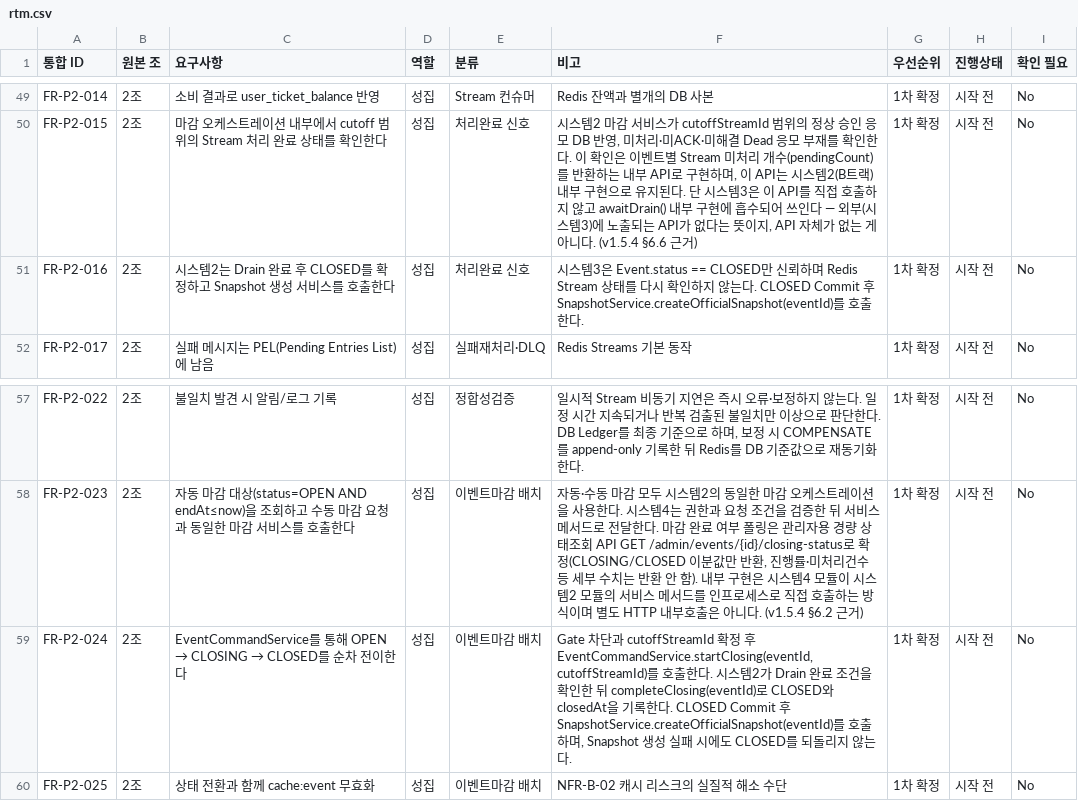
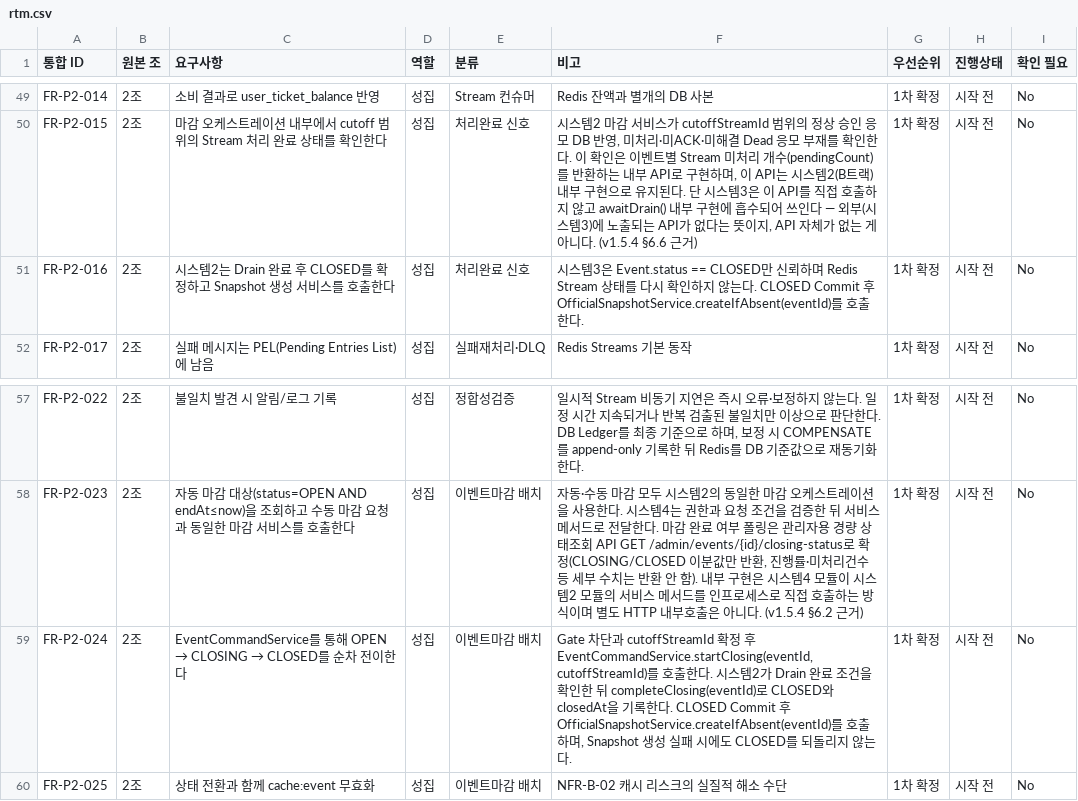
Before and after one commit to URECA-Cking/Cking-BE, a CSV file: docs/management/rtm.csv, drawn as a sheet; only a part is shown, gaps mark what is left out.

```diff
--- a/docs/management/rtm.csv
+++ b/docs/management/rtm.csv
@@ -50,3 +50,3 @@ FR-P2-014,2조,소비 결과로 user_ticket_balance 반영,성집,Stream 컨슈
 FR-P2-015,2조,마감 오케스트레이션 내부에서 cutoff 범위의 Stream 처리 완료 상태를 확인한다,성집,처리완료 신호,"시스템2 마감 서비스가 cutoffStreamId 범위의 정상 승인 응모 DB 반영, 미처리·미ACK·미해결 Dead 응모 부재를 확인한다. 이 확인은 이벤트별 Stream 미처리 개수(pendingCount)를 반환하는 내부 API로 구현하며, 이 API는 시스템2(B트랙) 내부 구현으로 유지된다. 단 시스템3은 이 API를 직접 호출하지 않고 awaitDrain() 내부 구현에 흡수되어 쓰인다 — 외부(시스템3)에 노출되는 API가 없다는 뜻이지, API 자체가 없는 게 아니다. (v1.5.4 §6.6 근거)",1차 확정,시작 전,No
-FR-P2-016,2조,시스템2는 Drain 완료 후 CLOSED를 확정하고 Snapshot 생성 서비스를 호출한다,성집,처리완료 신호,시스템3은 Event.status == CLOSED만 신뢰하며 Redis Stream 상태를 다시 확인하지 않는다. CLOSED Commit 후 SnapshotService.createOfficialSnapshot(eventId)를 호출한다.,1차 확정,시작 전,No
+FR-P2-016,2조,시스템2는 Drain 완료 후 CLOSED를 확정하고 Snapshot 생성 서비스를 호출한다,성집,처리완료 신호,시스템3은 Event.status == CLOSED만 신뢰하며 Redis Stream 상태를 다시 확인하지 않는다. CLOSED Commit 후 OfficialSnapshotService.createIfAbsent(eventId)를 호출한다.,1차 확정,시작 전,No
 FR-P2-017,2조,실패 메시지는 PEL(Pending Entries List)에 남음,성집,실패재처리·DLQ,Redis Streams 기본 동작,1차 확정,시작 전,No
@@ -58,3 +58,3 @@ FR-P2-022,2조,불일치 발견 시 알림/로그 기록,성집,정합성검증,
 FR-P2-023,2조,자동 마감 대상(status=OPEN AND endAt≤now)을 조회하고 수동 마감 요청과 동일한 마감 서비스를 호출한다,성집,이벤트마감 배치,"자동·수동 마감 모두 시스템2의 동일한 마감 오케스트레이션을 사용한다. 시스템4는 권한과 요청 조건을 검증한 뒤 서비스 메서드로 전달한다. 마감 완료 여부 폴링은 관리자용 경량 상태조회 API GET /admin/events/{id}/closing-status로 확정(CLOSING/CLOSED 이분값만 반환, 진행률·미처리건수 등 세부 수치는 반환 안 함). 내부 구현은 시스템4 모듈이 시스템2 모듈의 서비스 메서드를 인프로세스로 직접 호출하는 방식이며 별도 HTTP 내부호출은 아니다. (v1.5.4 §6.2 근거)",1차 확정,시작 전,No
-FR-P2-024,2조,EventCommandService를 통해 OPEN → CLOSING → CLOSED를 순차 전이한다,성집,이벤트마감 배치,"Gate 차단과 cutoffStreamId 확정 후 EventCommandService.startClosing(eventId, cutoffStreamId)를 호출한다. 시스템2가 Drain 완료 조건을 확인한 뒤 completeClosing(eventId)로 CLOSED와 closedAt을 기록한다. CLOSED Commit 후 SnapshotService.createOfficialSnapshot(eventId)를 호출하며, Snapshot 생성 실패 시에도 CLOSED를 되돌리지 않는다.",1차 확정,시작 전,No
+FR-P2-024,2조,EventCommandService를 통해 OPEN → CLOSING → CLOSED를 순차 전이한다,성집,이벤트마감 배치,"Gate 차단과 cutoffStreamId 확정 후 EventCommandService.startClosing(eventId, cutoffStreamId)를 호출한다. 시스템2가 Drain 완료 조건을 확인한 뒤 completeClosing(eventId)로 CLOSED와 closedAt을 기록한다. CLOSED Commit 후 OfficialSnapshotService.createIfAbsent(eventId)를 호출하며, Snapshot 생성 실패 시에도 CLOSED를 되돌리지 않는다.",1차 확정,시작 전,No
 FR-P2-025,2조,상태 전환과 함께 cache:event 무효화,성집,이벤트마감 배치,NFR-B-02 캐시 리스크의 실질적 해소 수단,1차 확정,시작 전,No
```
Also changed, not shown: docs/management/work-items.csv, 22 other files.
